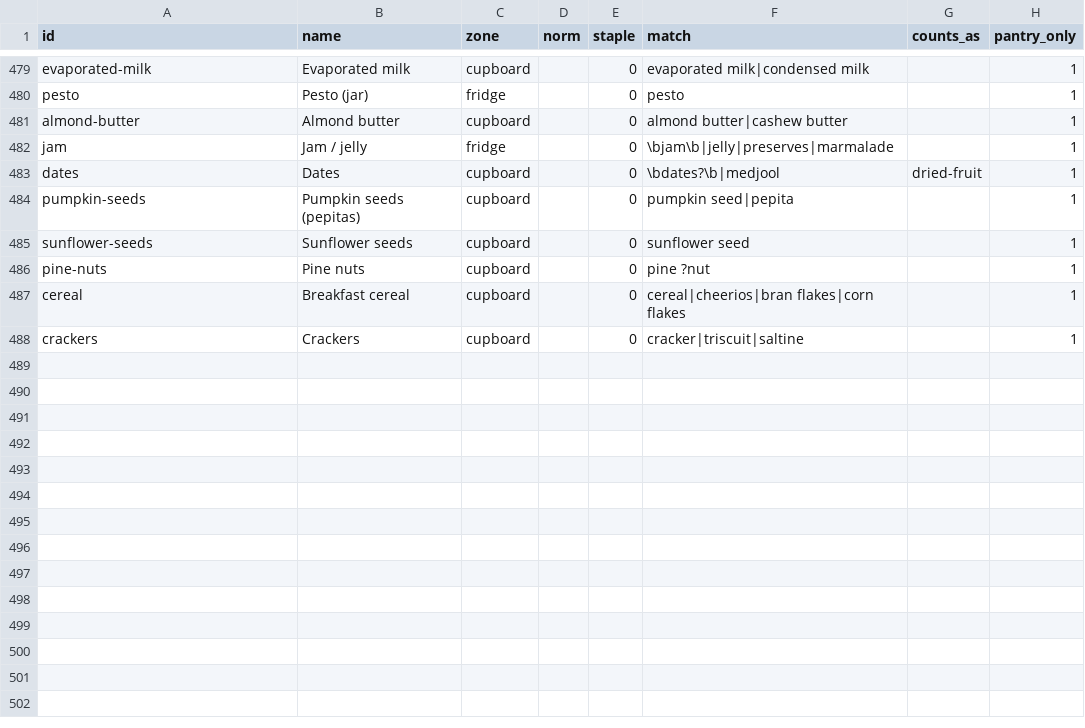
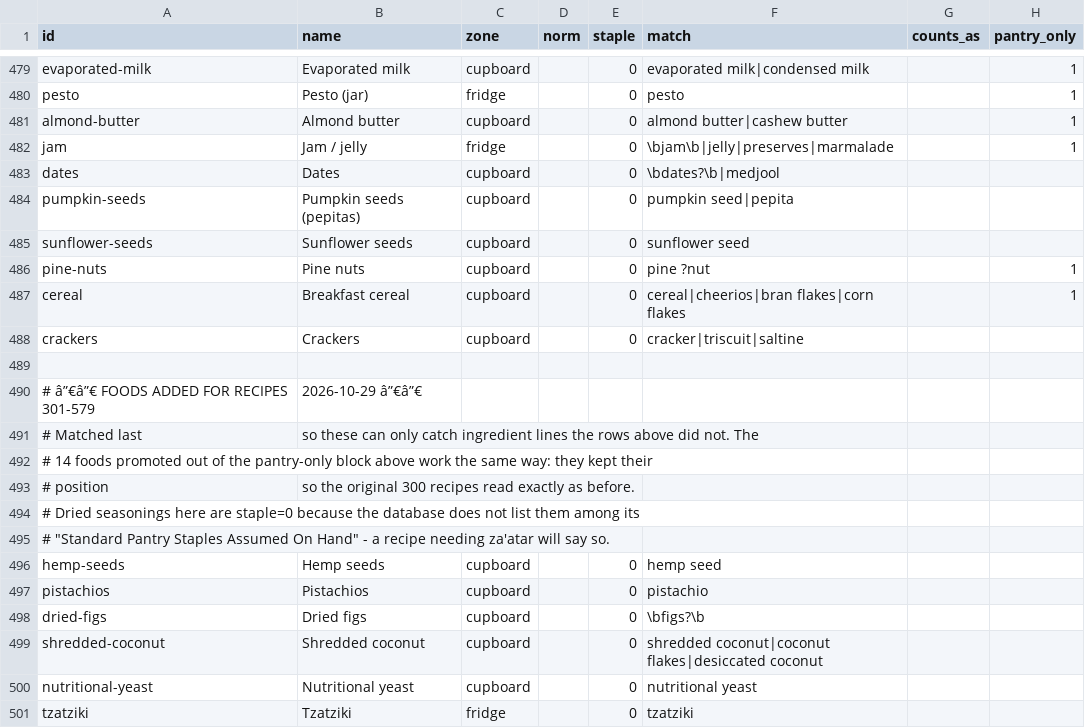
Before and after one commit to jennamarie82/What-The-Fridge, a CSV file: tools/ingredients.csv, drawn as a sheet; only a part is shown, gaps mark what is left out; the diff covers the shown part only.

```diff
--- a/tools/ingredients.csv
+++ b/tools/ingredients.csv
@@ -482,7 +482,20 @@ almond-butter,Almond butter,cupboard,,0,almond butter|cashew butter,,1
 jam,Jam / jelly,fridge,,0,\bjam\b|jelly|preserves|marmalade,,1
-dates,Dates,cupboard,,0,\bdates?\b|medjool,dried-fruit,1
-pumpkin-seeds,Pumpkin seeds (pepitas),cupboard,,0,pumpkin seed|pepita,,1
-sunflower-seeds,Sunflower seeds,cupboard,,0,sunflower seed,,1
+dates,Dates,cupboard,,0,\bdates?\b|medjool,,
+pumpkin-seeds,Pumpkin seeds (pepitas),cupboard,,0,pumpkin seed|pepita,,
+sunflower-seeds,Sunflower seeds,cupboard,,0,sunflower seed,,
 pine-nuts,Pine nuts,cupboard,,0,pine ?nut,,1
 cereal,Breakfast cereal,cupboard,,0,cereal|cheerios|bran flakes|corn flakes,,1
-crackers,Crackers,cupboard,,0,cracker|triscuit|saltine,,1
+crackers,Crackers,cupboard,,0,cracker|triscuit|saltine,,
+
+# â”€â”€ FOODS ADDED FOR RECIPES 301-579, 2026-10-29 â”€â”€
+# Matched last, so these can only catch ingredient lines the rows above did not. The
+# 14 foods promoted out of the pantry-only block above work the same way: they kept their
+# position, so the original 300 recipes read exactly as before.
+# Dried seasonings here are staple=0 because the database does not list them among its
+# "Standard Pantry Staples Assumed On Hand" - a recipe needing za'atar will say so.
+hemp-seeds,Hemp seeds,cupboard,,0,hemp seed,,
+pistachios,Pistachios,cupboard,,0,pistachio,,
+dried-figs,Dried figs,cupboard,,0,\bfigs?\b,,
+shredded-coconut,Shredded coconut,cupboard,,0,shredded coconut|coconut flakes|desiccated coconut,,
+nutritional-yeast,Nutritional yeast,cupboard,,0,nutritional yeast,,
+tzatziki,Tzatziki,fridge,,0,tzatziki,,
```
Also changed, not shown: 9 added rows and 11 edited cells elsewhere in this file, tools/ingredient-review.csv, tools/nutrition-review.csv, 4 other files.
